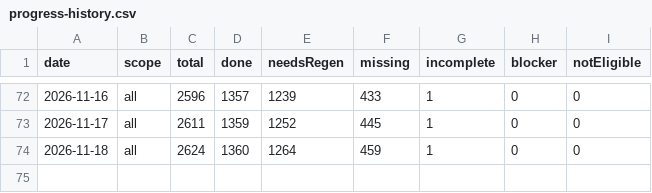
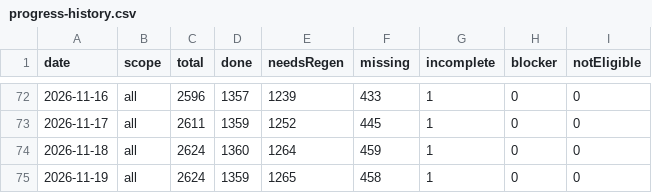
Before and after one commit to uruhayato373/stats47, a CSV file: data/ai-content/remediation/progress-history.csv, drawn as a sheet; only a part is shown, gaps mark what is left out; the diff names each change by its address in the sheet, - before the commit and + after, or states it on an @@ line.

```diff
--- a/data/ai-content/remediation/progress-history.csv
+++ b/data/ai-content/remediation/progress-history.csv
+row 75: 2026-11-19 | all | 2624 | 1359 | 1265 | 458 | 1 | 0 | 0
```
Also changed, not shown: data/ai-content/history.csv, 6 other files.
